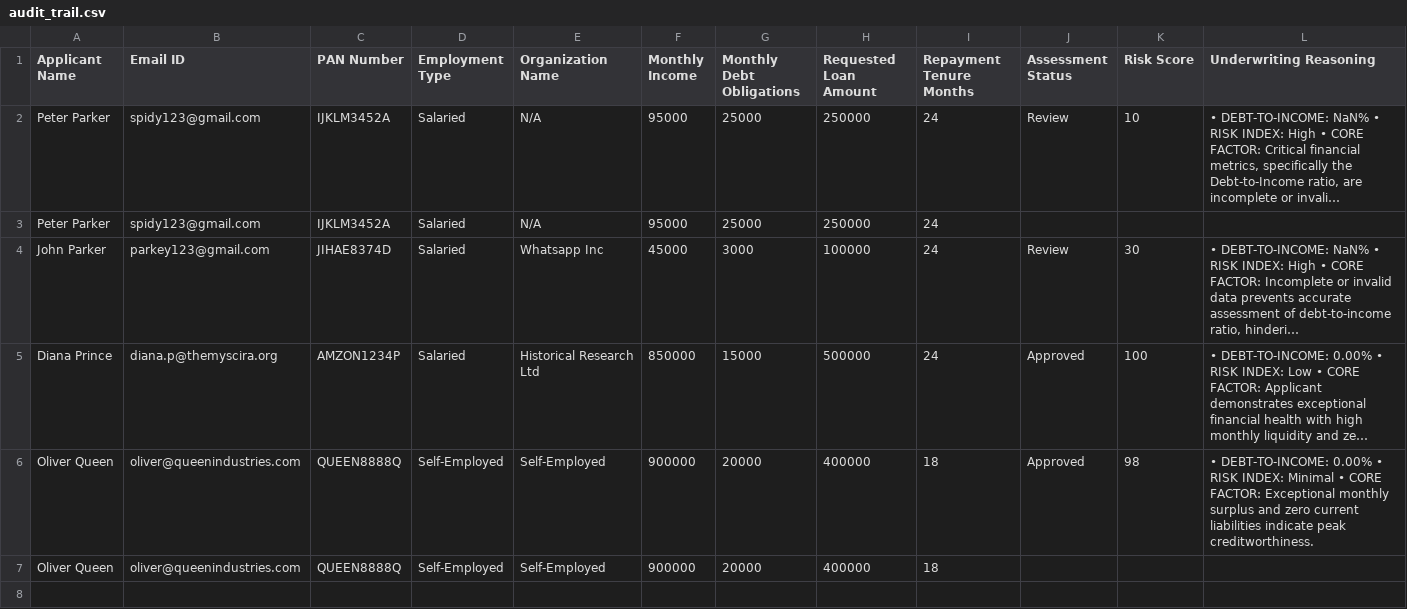
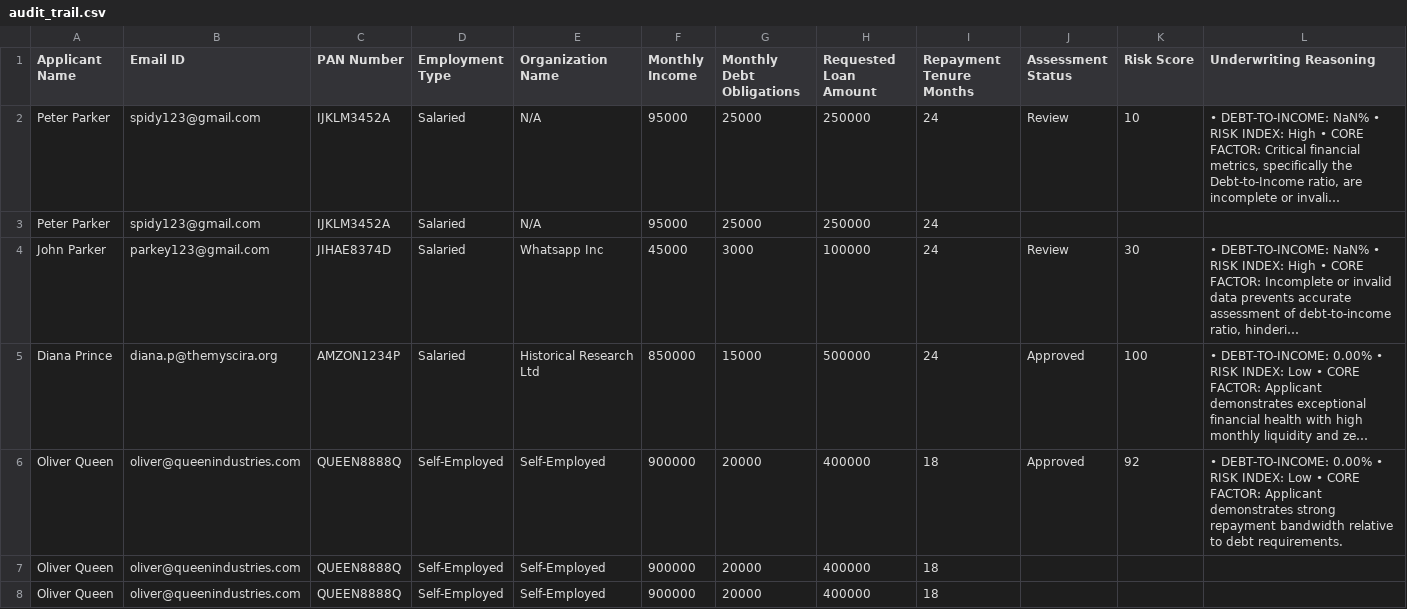
Before and after one commit to roshan-22-web/CrediFlow, a CSV file: audit_trail.csv, drawn as a sheet; long unchanged cells end in …; the diff names each change by its address in the sheet, - before the commit and + after, or states it on an @@ line.

Commit message:
GitOps Ledger Update: Processed ID QUEEN8888Q [Status: Approved]

```diff
--- a/audit_trail.csv
+++ b/audit_trail.csv
-K6 (Risk Score): 98
+K6 (Risk Score): 92
-L6 (Underwriting Reasoning): …RISK INDEX: Minimal • CORE FACTOR: Exceptional monthly surplus and zero current liabilities indicate peak creditworthiness.
+L6 (Underwriting Reasoning): …RISK INDEX: Low • CORE FACTOR: Applicant demonstrates strong repayment bandwidth relative to debt requirements.
+row 7: Oliver Queen | oliver@queenindustries.com | QUEEN8888Q | Self-Employed | Self-Employed | 900000 | 20000 | 400000 | 18
```
